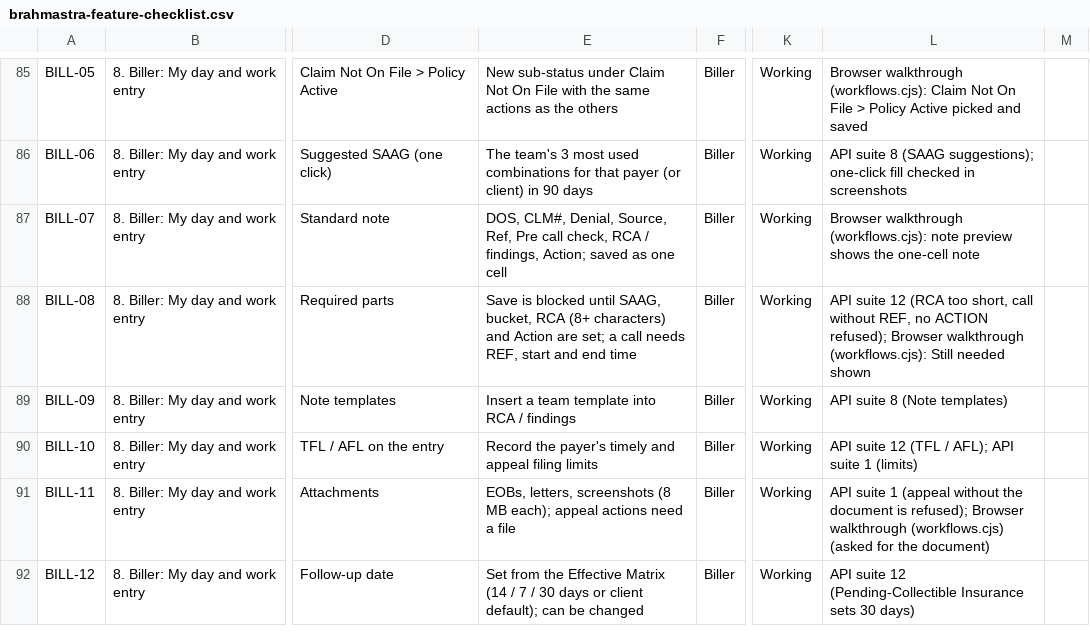
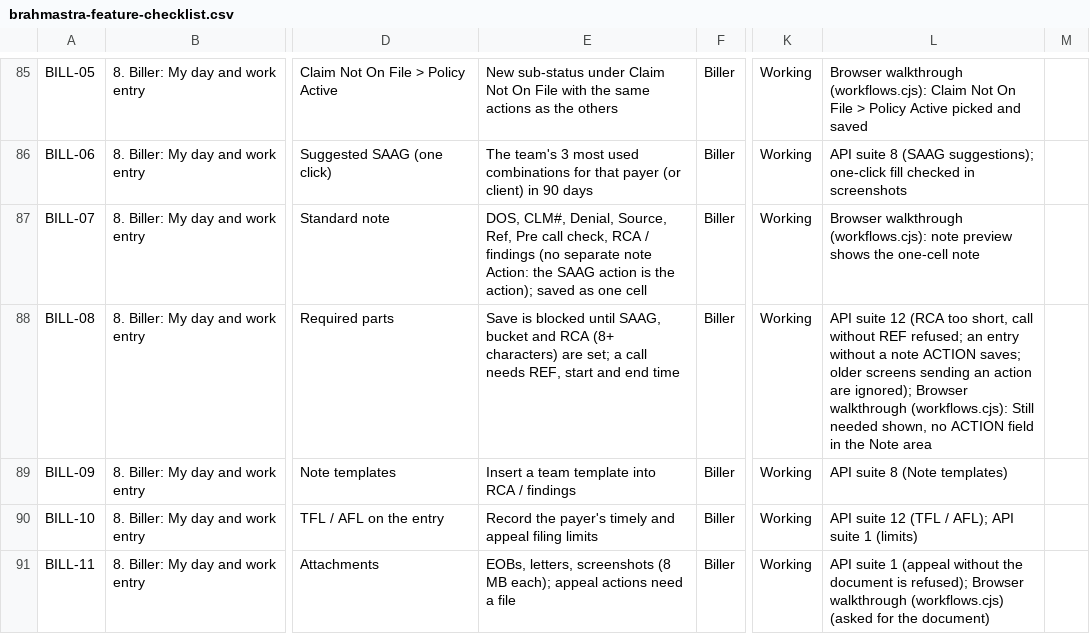
Before and after one commit to Purview-Healthcare/brahmastra, a CSV file: docs/brahmastra-feature-checklist.csv, drawn as a sheet; only a part is shown, gaps mark what is left out; the shorter side is filled out with more unchanged rows; the diff names each change by its address in the sheet, - before the commit and + after, or states it on an @@ line.

```diff
--- a/docs/brahmastra-feature-checklist.csv
+++ b/docs/brahmastra-feature-checklist.csv
-E87: …RCA / findings, Action; saved as…
+E87: …RCA / findings (no separate note Action: the SAAG action is the action); saved as…
-E88: …until SAAG, bucket, RCA (8+ characters) and Action are set;…
+E88: …until SAAG, bucket and RCA (8+ characters) are set;…
-L88: …call without REF, no ACTION refused); Browser walkthrough (workflows.cjs): Still needed shown
+L88: …call without REF refused; an entry without a note ACTION saves; older screens sending an action are ignored); Browser walkthrough (workflows.cjs): Still needed shown, no ACTION field in the Note area
```
Also changed, not shown: 8 other files.
